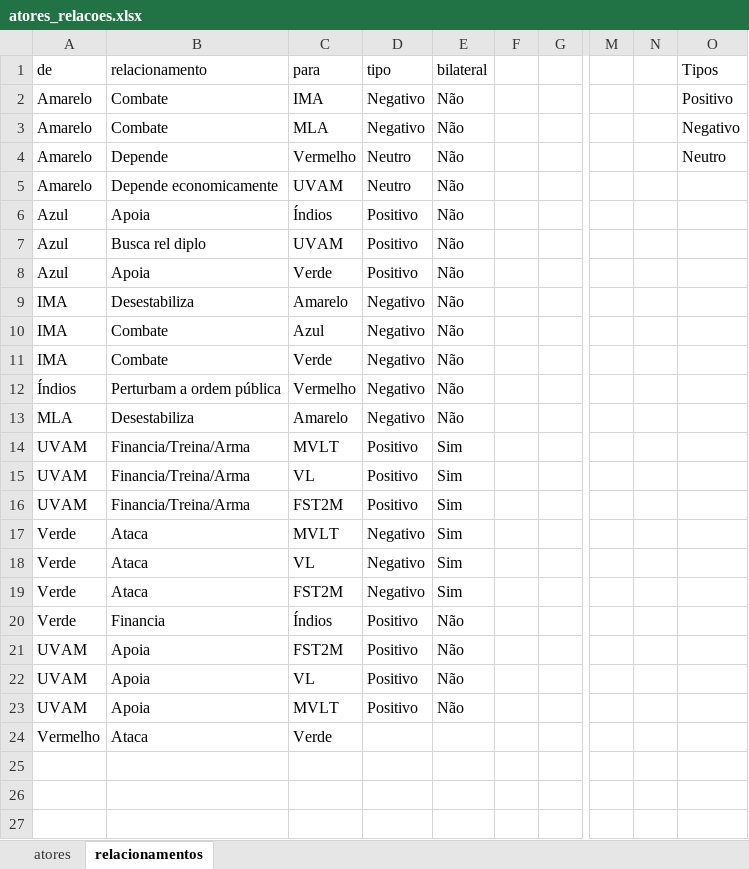
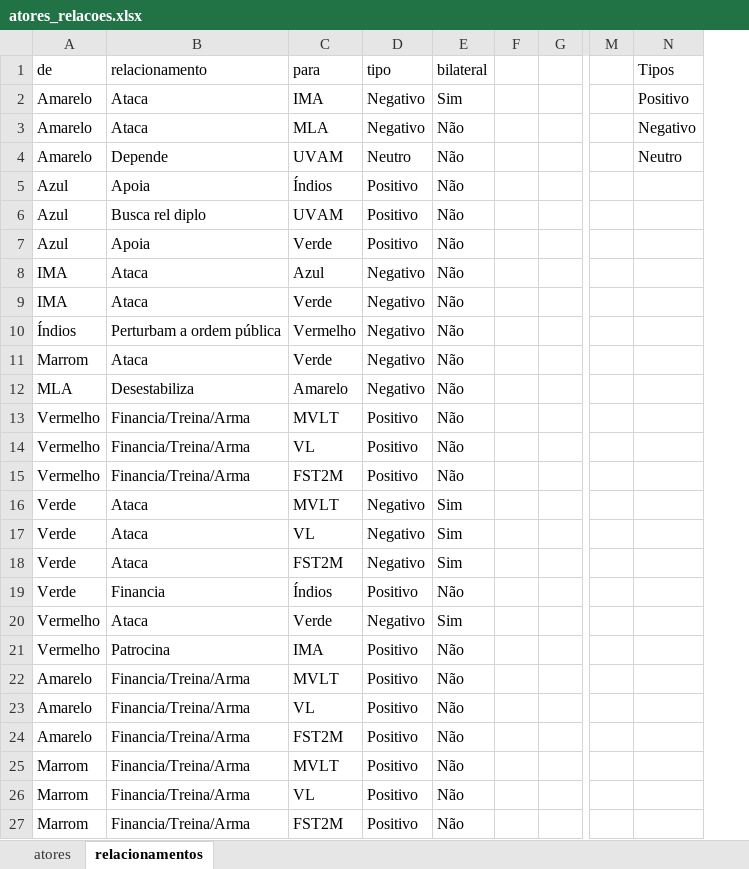
Before and after one commit to lcoandrade/relationshipdiagram, an Excel workbook: atores_relacoes.xlsx, sheet relacionamentos, drawn as a sheet; only a part is shown, gaps mark what is left out; values as stored, in another font and other column widths than the file's, no borders; charts and pictures not drawn; removed rows and columns are numbered as before the commit, all else as after; rows hold the shown columns only; the diff names each change by its address in the sheet, - before the commit and + after, or states it on an @@ line.

```diff
--- a/atores_relacoes.xlsx (sheet relacionamentos)
+++ b/atores_relacoes.xlsx (sheet relacionamentos)
-column N, empty
-B2:B3 (relacionamento): Combate
+B2:B3 (relacionamento): Ataca
-E2 (bilateral): Não
+E2 (bilateral): Sim
-C4 (para): Vermelho
+C4 (para): UVAM
-row 5: Amarelo | Depende economicamente | UVAM | Neutro | Não
-row 9: IMA | Desestabiliza | Amarelo | Negativo | Não
-B8:B9 (relacionamento): Combate
+B8:B9 (relacionamento): Ataca
+row 11: Marrom | Ataca | Verde | Negativo | Não
-A13:A15 (de): UVAM
+A13:A15 (de): Vermelho
-E13:E15 (bilateral): Sim
+E13:E15 (bilateral): Não
-row 21: UVAM | Apoia | FST2M | Positivo | Não
-row 22: UVAM | Apoia | VL | Positivo | Não
-row 23: UVAM | Apoia | MVLT | Positivo | Não
-D20 (tipo): (empty)
+D20 (tipo): Negativo
-E20 (bilateral): (empty)
+E20 (bilateral): Sim
+row 21: Vermelho | Patrocina | IMA | Positivo | Não
+row 22: Amarelo | Financia/Treina/Arma | MVLT | Positivo | Não
+row 23: Amarelo | Financia/Treina/Arma | VL | Positivo | Não
+row 24: Amarelo | Financia/Treina/Arma | FST2M | Positivo | Não
+row 25: Marrom | Financia/Treina/Arma | MVLT | Positivo | Não
+row 26: Marrom | Financia/Treina/Arma | VL | Positivo | Não
+row 27: Marrom | Financia/Treina/Arma | FST2M | Positivo | Não
```
Also changed, not shown: sheet atores, charts or pictures, 3 other files.
